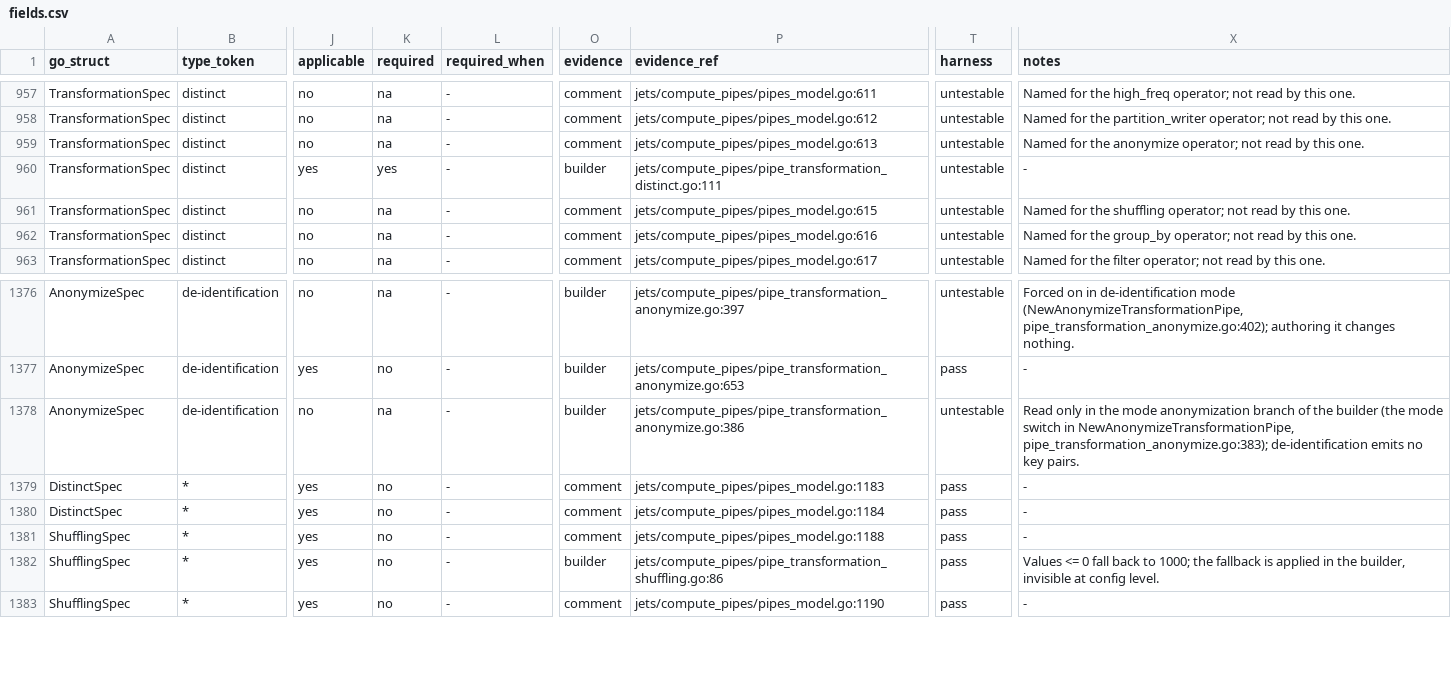
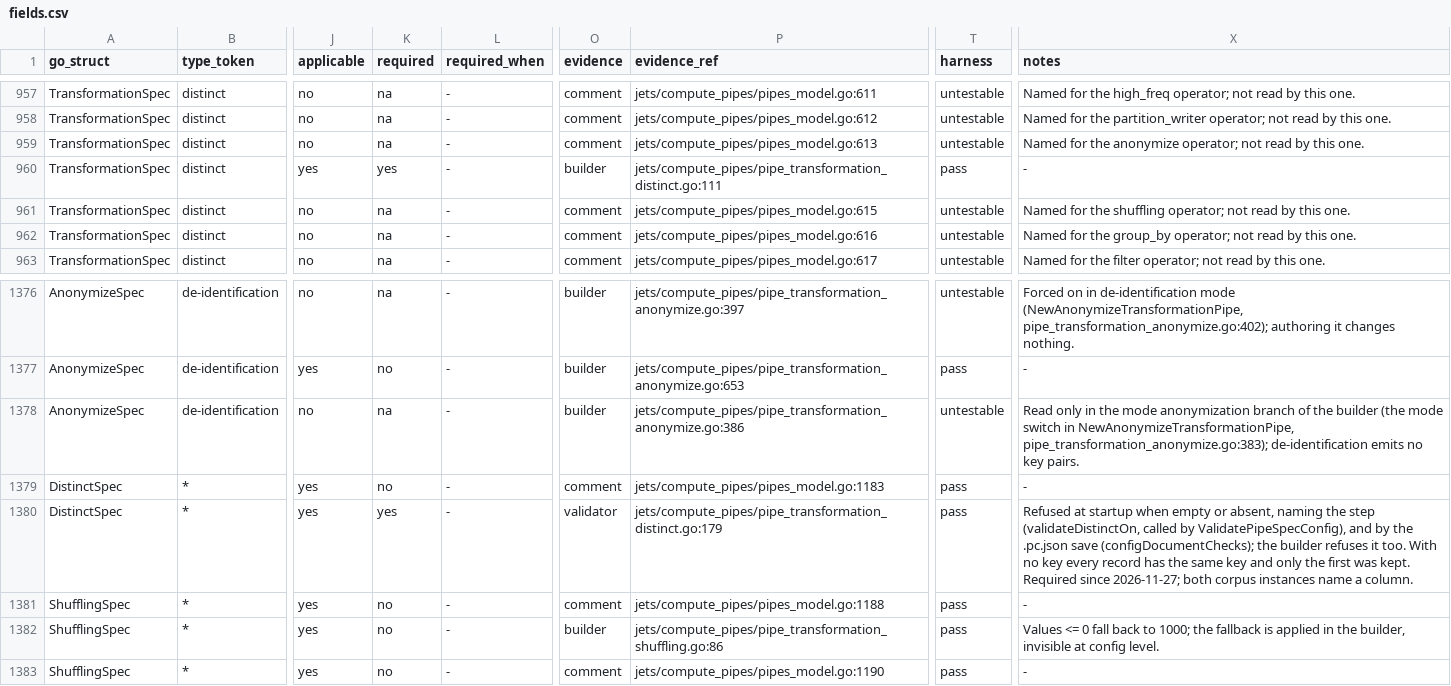
Before and after one commit to artisoft-io/jetstore, a CSV file: tools/cpipes_contract/matrix/fields.csv, drawn as a sheet; only a part is shown, gaps mark what is left out; the diff names each change by its address in the sheet, - before the commit and + after, or states it on an @@ line.

```diff
--- a/tools/cpipes_contract/matrix/fields.csv
+++ b/tools/cpipes_contract/matrix/fields.csv
-T960 (harness): untestable
+T960 (harness): pass
-K1380 (required): no
+K1380 (required): yes
-O1380 (evidence): comment
+O1380 (evidence): validator
-P1380 (evidence_ref): jets/compute_pipes/pipes_model.go:1184
+P1380 (evidence_ref): jets/compute_pipes/pipe_transformation_distinct.go:179
-X1380 (notes): -
+X1380 (notes): Refused at startup when empty or absent, naming the step (validateDistinctOn, called by ValidatePipeSpecConfig), and by the .pc.json save (configDocumentChecks); the builder refuses it too. With no key every record has the same key and only the first was kept. Required since 2026-11-27; both corpus instances name a column.
```
Also changed, not shown: 10 other files.
